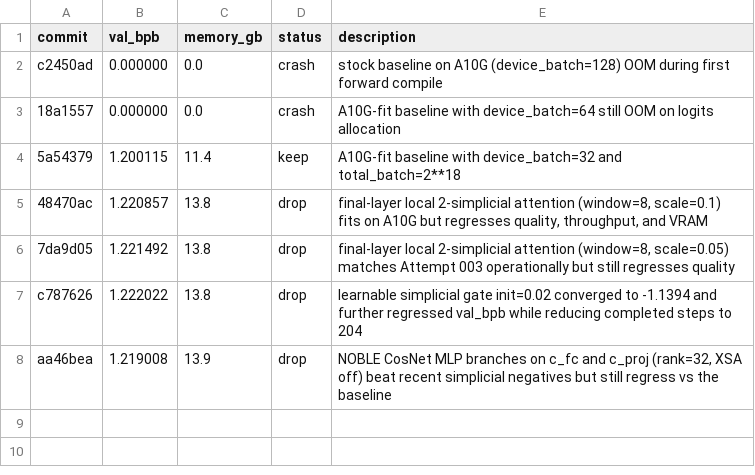
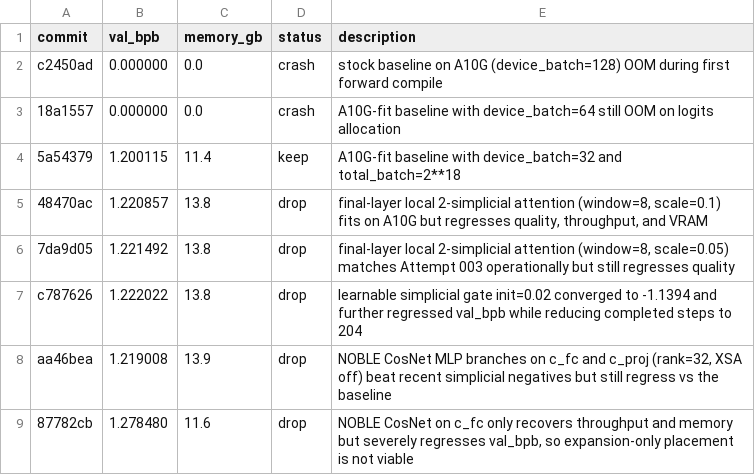
Before and after one commit to paradigma-inc/autoresearch, a TSV file: results.tsv, drawn as a sheet.

Commit message:
Record Attempt 007 NOBLE artifacts

```diff
--- a/results.tsv
+++ b/results.tsv
@@ -8 +8,2 @@ c787626	1.222022	13.8	drop	learnable simplicial gate init=0.02 converged to -1.1
 aa46bea	1.219008	13.9	drop	NOBLE CosNet MLP branches on c_fc and c_proj (rank=32, XSA off) beat recent simplicial negatives but still regress vs the baseline
+87782cb	1.278480	11.6	drop	NOBLE CosNet on c_fc only recovers throughput and memory but severely regresses val_bpb, so expansion-only placement is not viable
```
Also changed, not shown: 3 other files.
